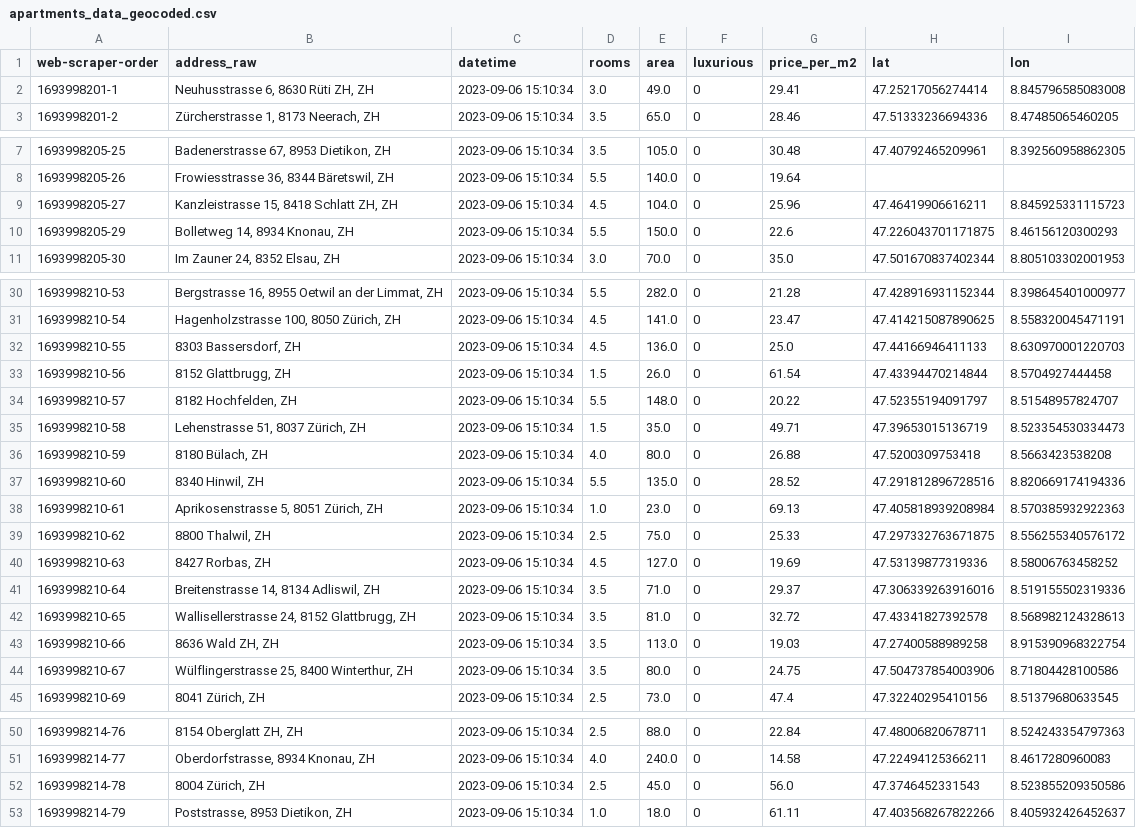
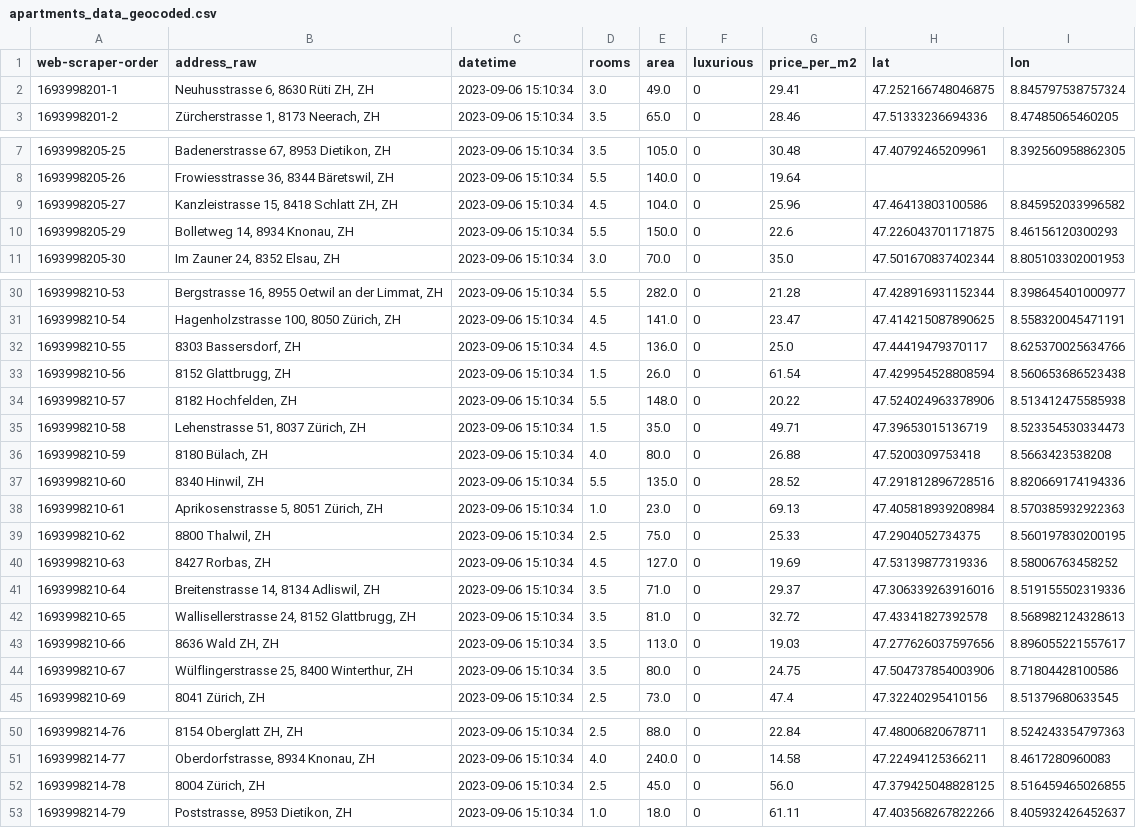
Before and after one commit to mario-gellrich-zhaw/data_analytics, a CSV file: Week_05/Geodata/apartments_data_geocoded.csv, drawn as a sheet; only a part is shown, gaps mark what is left out; the diff covers the shown part only.

```diff
--- a/Week_05/Geodata/apartments_data_geocoded.csv
+++ b/Week_05/Geodata/apartments_data_geocoded.csv
@@ -1,3 +1,3 @@
 web-scraper-order,address_raw,datetime,rooms,area,luxurious,price_per_m2,lat,lon
-1693998201-1,"Neuhusstrasse 6, 8630 Rüti ZH, ZH",2023-09-06 15:10:34,3.0,49.0,0,29.41,47.25217056274414,8.845796585083008
+1693998201-1,"Neuhusstrasse 6, 8630 Rüti ZH, ZH",2023-09-06 15:10:34,3.0,49.0,0,29.41,47.252166748046875,8.845797538757324
 1693998201-2,"Zürcherstrasse 1, 8173 Neerach, ZH",2023-09-06 15:10:34,3.5,65.0,0,28.46,47.51333236694336,8.47485065460205
@@ -8,3 +8,3 @@ web-scraper-order,address_raw,datetime,rooms,area,luxurious,price_per_m2,lat,lon
 1693998205-26,"Frowiesstrasse 36, 8344 Bäretswil, ZH",2023-09-06 15:10:34,5.5,140.0,0,19.64,,
-1693998205-27,"Kanzleistrasse 15, 8418 Schlatt ZH, ZH",2023-09-06 15:10:34,4.5,104.0,0,25.96,47.46419906616211,8.845925331115723
+1693998205-27,"Kanzleistrasse 15, 8418 Schlatt ZH, ZH",2023-09-06 15:10:34,4.5,104.0,0,25.96,47.46413803100586,8.845952033996582
 1693998205-29,"Bolletweg 14, 8934 Knonau, ZH",2023-09-06 15:10:34,5.5,150.0,0,22.6,47.226043701171875,8.46156120300293
@@ -31,5 +31,5 @@ web-scraper-order,address_raw,datetime,rooms,area,luxurious,price_per_m2,lat,lon
 1693998210-54,"Hagenholzstrasse 100, 8050 Zürich, ZH",2023-09-06 15:10:34,4.5,141.0,0,23.47,47.414215087890625,8.558320045471191
-1693998210-55,"8303 Bassersdorf, ZH",2023-09-06 15:10:34,4.5,136.0,0,25.0,47.44166946411133,8.630970001220703
-1693998210-56,"8152 Glattbrugg, ZH",2023-09-06 15:10:34,1.5,26.0,0,61.54,47.43394470214844,8.5704927444458
-1693998210-57,"8182 Hochfelden, ZH",2023-09-06 15:10:34,5.5,148.0,0,20.22,47.52355194091797,8.51548957824707
+1693998210-55,"8303 Bassersdorf, ZH",2023-09-06 15:10:34,4.5,136.0,0,25.0,47.44419479370117,8.625370025634766
+1693998210-56,"8152 Glattbrugg, ZH",2023-09-06 15:10:34,1.5,26.0,0,61.54,47.429954528808594,8.560653686523438
+1693998210-57,"8182 Hochfelden, ZH",2023-09-06 15:10:34,5.5,148.0,0,20.22,47.524024963378906,8.513412475585938
 1693998210-58,"Lehenstrasse 51, 8037 Zürich, ZH",2023-09-06 15:10:34,1.5,35.0,0,49.71,47.39653015136719,8.523354530334473
@@ -38,3 +38,3 @@ web-scraper-order,address_raw,datetime,rooms,area,luxurious,price_per_m2,lat,lon
 1693998210-61,"Aprikosenstrasse 5, 8051 Zürich, ZH",2023-09-06 15:10:34,1.0,23.0,0,69.13,47.405818939208984,8.570385932922363
-1693998210-62,"8800 Thalwil, ZH",2023-09-06 15:10:34,2.5,75.0,0,25.33,47.297332763671875,8.556255340576172
+1693998210-62,"8800 Thalwil, ZH",2023-09-06 15:10:34,2.5,75.0,0,25.33,47.2904052734375,8.560197830200195
 1693998210-63,"8427 Rorbas, ZH",2023-09-06 15:10:34,4.5,127.0,0,19.69,47.53139877319336,8.58006763458252
@@ -42,3 +42,3 @@ web-scraper-order,address_raw,datetime,rooms,area,luxurious,price_per_m2,lat,lon
 1693998210-65,"Wallisellerstrasse 24, 8152 Glattbrugg, ZH",2023-09-06 15:10:34,3.5,81.0,0,32.72,47.43341827392578,8.568982124328613
-1693998210-66,"8636 Wald ZH, ZH",2023-09-06 15:10:34,3.5,113.0,0,19.03,47.27400588989258,8.915390968322754
+1693998210-66,"8636 Wald ZH, ZH",2023-09-06 15:10:34,3.5,113.0,0,19.03,47.277626037597656,8.896055221557617
 1693998210-67,"Wülflingerstrasse 25, 8400 Winterthur, ZH",2023-09-06 15:10:34,3.5,80.0,0,24.75,47.504737854003906,8.71804428100586
@@ -51,3 +51,3 @@ web-scraper-order,address_raw,datetime,rooms,area,luxurious,price_per_m2,lat,lon
 1693998214-77,"Oberdorfstrasse, 8934 Knonau, ZH",2023-09-06 15:10:34,4.0,240.0,0,14.58,47.22494125366211,8.4617280960083
-1693998214-78,"8004 Zürich, ZH",2023-09-06 15:10:34,2.5,45.0,0,56.0,47.3746452331543,8.523855209350586
+1693998214-78,"8004 Zürich, ZH",2023-09-06 15:10:34,2.5,45.0,0,56.0,47.379425048828125,8.516459465026855
 1693998214-79,"Poststrasse, 8953 Dietikon, ZH",2023-09-06 15:10:34,1.0,18.0,0,61.11,47.403568267822266,8.405932426452637
```
Also changed, not shown: 6 edited cells elsewhere in this file, 2 other files.
